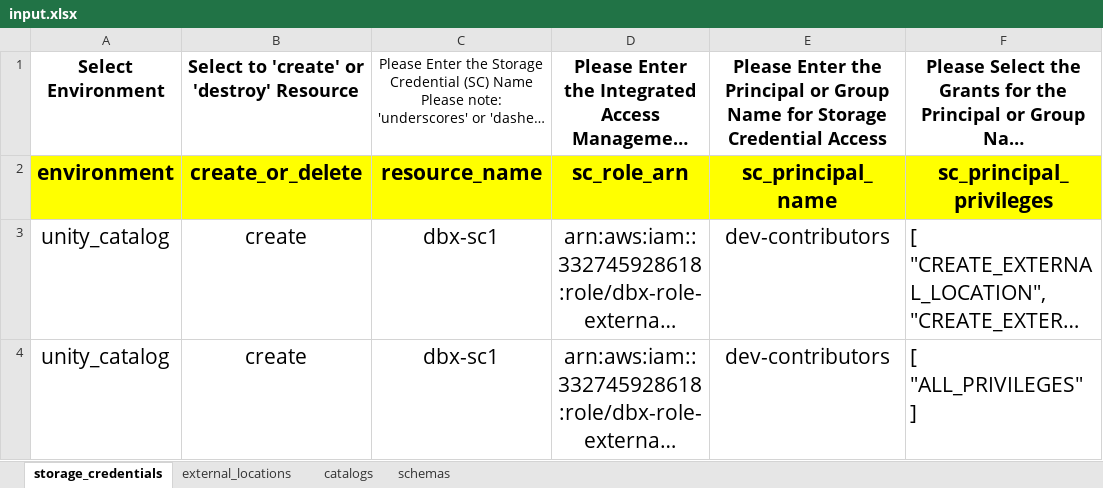
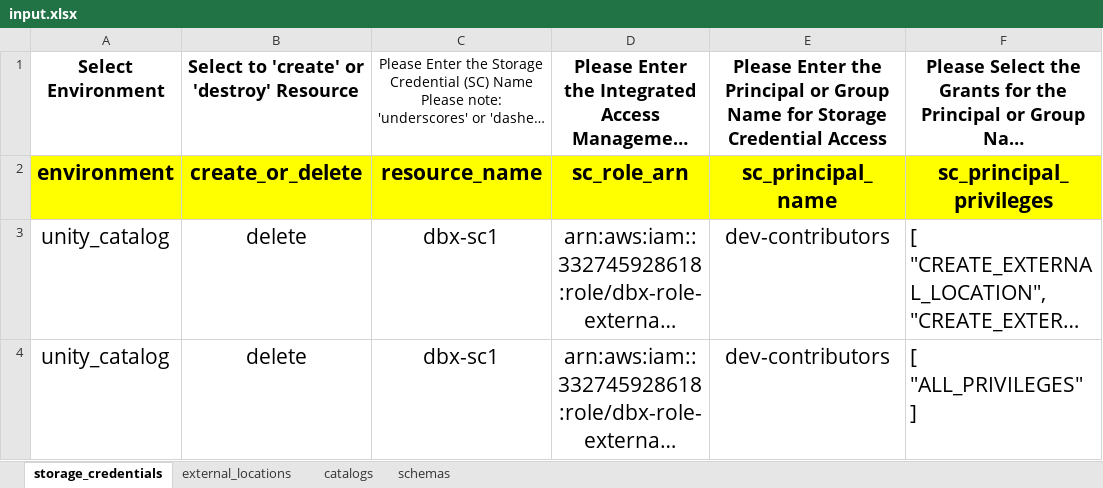
Before and after one commit to robert-altmiller/terraform_template_config, an Excel workbook: xlsxtojson/input.xlsx, sheet storage_credentials, drawn as a sheet; long unchanged cells end in …; values as stored, in another font and other column widths than the file's, no borders; the diff names each change by its address in the sheet, - before the commit and + after, or states it on an @@ line.

```diff
--- a/xlsxtojson/input.xlsx (sheet storage_credentials)
+++ b/xlsxtojson/input.xlsx (sheet storage_credentials)
-B3:B4: create
+B3:B4: delete
```
Also changed, not shown: sheet catalogs, sheet external_locations, sheet schemas.
